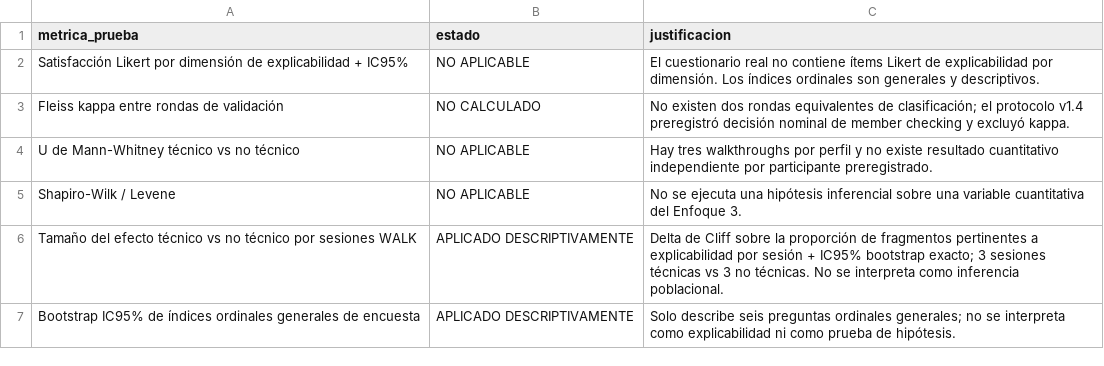
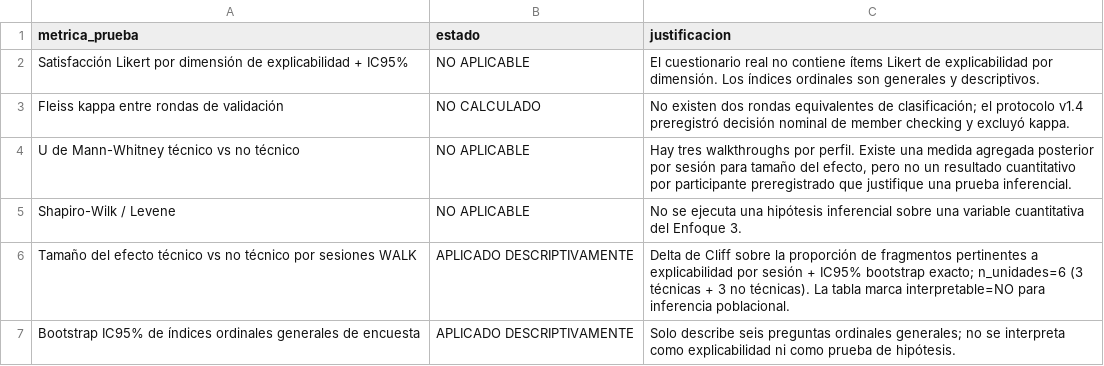
Before and after one commit to gleiston-guerrero/FabroGym_ISR401, a CSV file: 07_Datos/resultados/tablas/tabla_aplicabilidad_pruebas_estadisticas.csv, drawn as a sheet.

Commit message:
Actualiza paquete de datos reproducible
Sincroniza el paquete canónico de datos, resultados y scripts
con la corrección final del análisis por sesión.

Actualiza la documentación de reproducibilidad y añade el procedimiento
para regenerar los manifiestos SHA-256 al finalizar el cierre pre-tag.

```diff
--- a/07_Datos/resultados/tablas/tabla_aplicabilidad_pruebas_estadisticas.csv
+++ b/07_Datos/resultados/tablas/tabla_aplicabilidad_pruebas_estadisticas.csv
@@ -3,5 +3,5 @@ Satisfacción Likert por dimensión de explicabilidad + IC95%,NO APLICABLE,El cu
 Fleiss kappa entre rondas de validación,NO CALCULADO,No existen dos rondas equivalentes de clasificación; el protocolo v1.4 preregistró decisión nominal de member checking y excluyó kappa.
-U de Mann-Whitney técnico vs no técnico,NO APLICABLE,Hay tres walkthroughs por perfil y no existe resultado cuantitativo independiente por participante preregistrado.
+U de Mann-Whitney técnico vs no técnico,NO APLICABLE,"Hay tres walkthroughs por perfil. Existe una medida agregada posterior por sesión para tamaño del efecto, pero no un resultado cuantitativo por participante preregistrado que justifique una prueba inferencial."
 Shapiro-Wilk / Levene,NO APLICABLE,No se ejecuta una hipótesis inferencial sobre una variable cuantitativa del Enfoque 3.
-Tamaño del efecto técnico vs no técnico por sesiones WALK,APLICADO DESCRIPTIVAMENTE,Delta de Cliff sobre la proporción de fragmentos pertinentes a explicabilidad por sesión + IC95% bootstrap exacto; 3 sesiones técnicas vs 3 no técnicas. No se interpreta como inferencia poblacional.
+Tamaño del efecto técnico vs no técnico por sesiones WALK,APLICADO DESCRIPTIVAMENTE,Delta de Cliff sobre la proporción de fragmentos pertinentes a explicabilidad por sesión + IC95% bootstrap exacto; n_unidades=6 (3 técnicas + 3 no técnicas). La tabla marca interpretable=NO para inferencia poblacional.
 Bootstrap IC95% de índices ordinales generales de encuesta,APLICADO DESCRIPTIVAMENTE,Solo describe seis preguntas ordinales generales; no se interpreta como explicabilidad ni como prueba de hipótesis.
```
Also changed, not shown: 12 other files.
